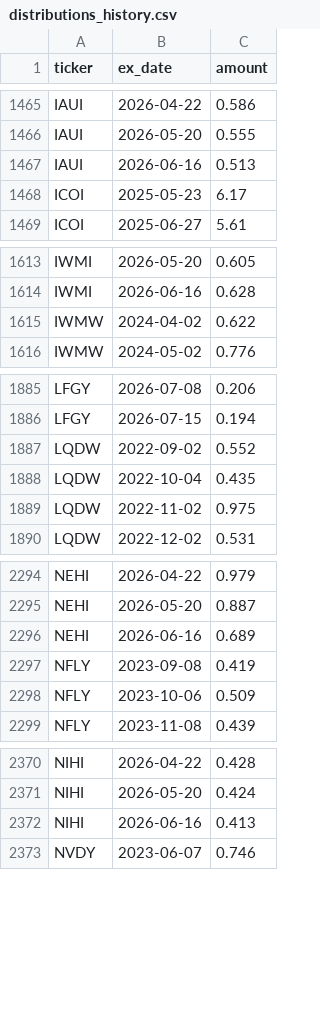
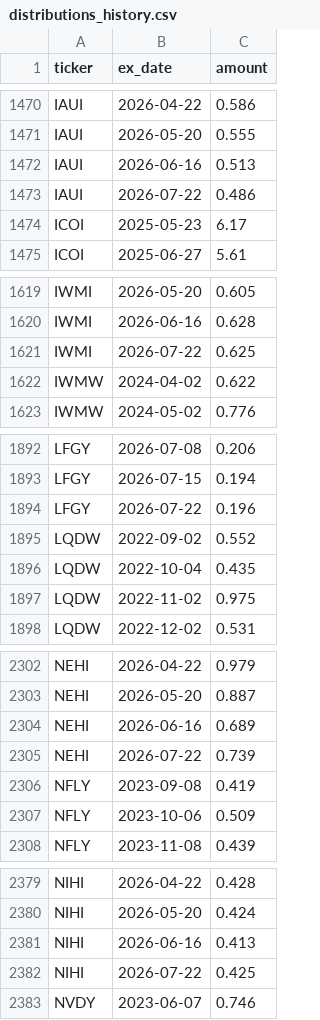
Before and after one commit to jimzucker/TrueYield, a CSV file: data/distributions_history.csv, drawn as a sheet; only a part is shown, gaps mark what is left out; the diff covers the shown part only; the diff names each change by its address in the sheet, - before the commit and + after, or states it on an @@ line.

```diff
--- a/data/distributions_history.csv
+++ b/data/distributions_history.csv
+row 1473: IAUI | 2026-07-22 | 0.486
+row 1621: IWMI | 2026-07-22 | 0.625
+row 1894: LFGY | 2026-07-22 | 0.196
+row 2305: NEHI | 2026-07-22 | 0.739
+row 2382: NIHI | 2026-07-22 | 0.425
```
Also changed, not shown: 16 added rows elsewhere in this file, data/roc_history.csv, 7 other files.
